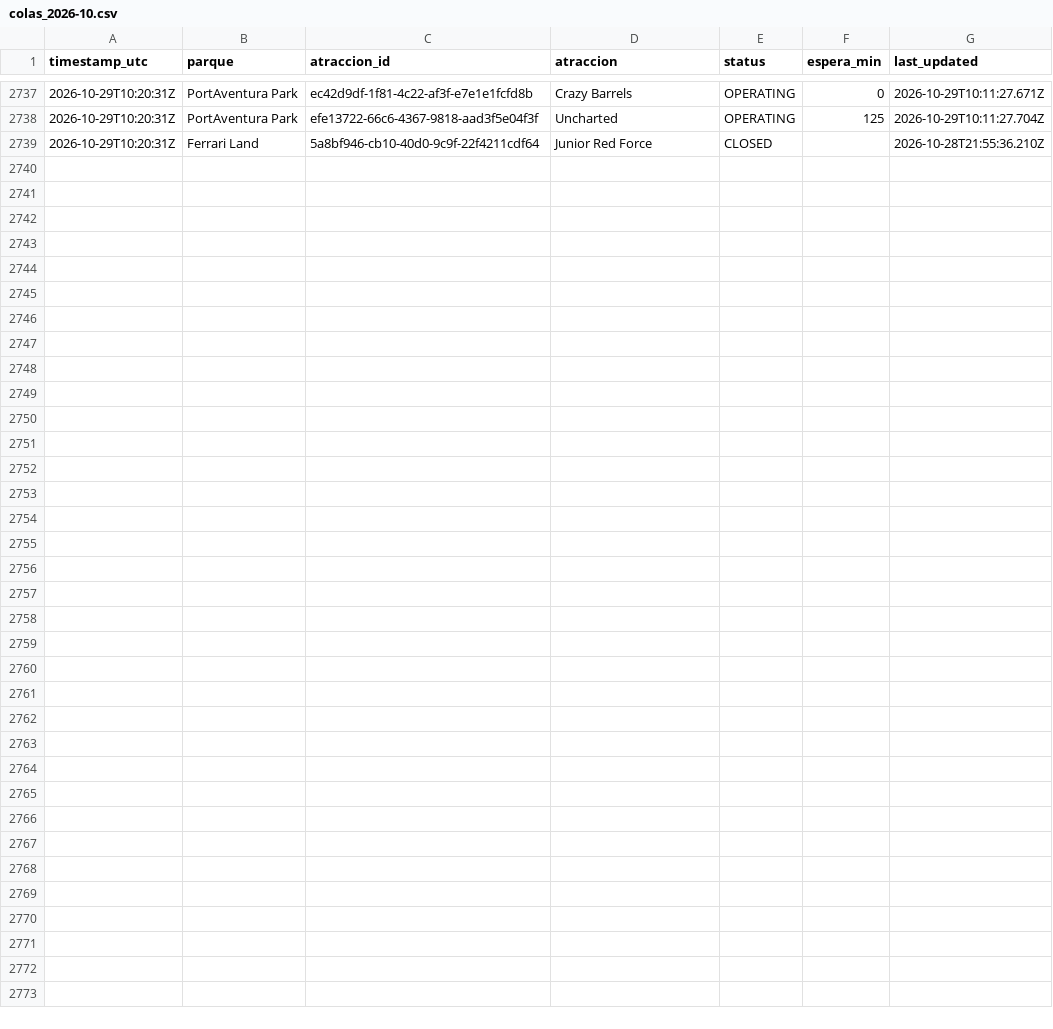
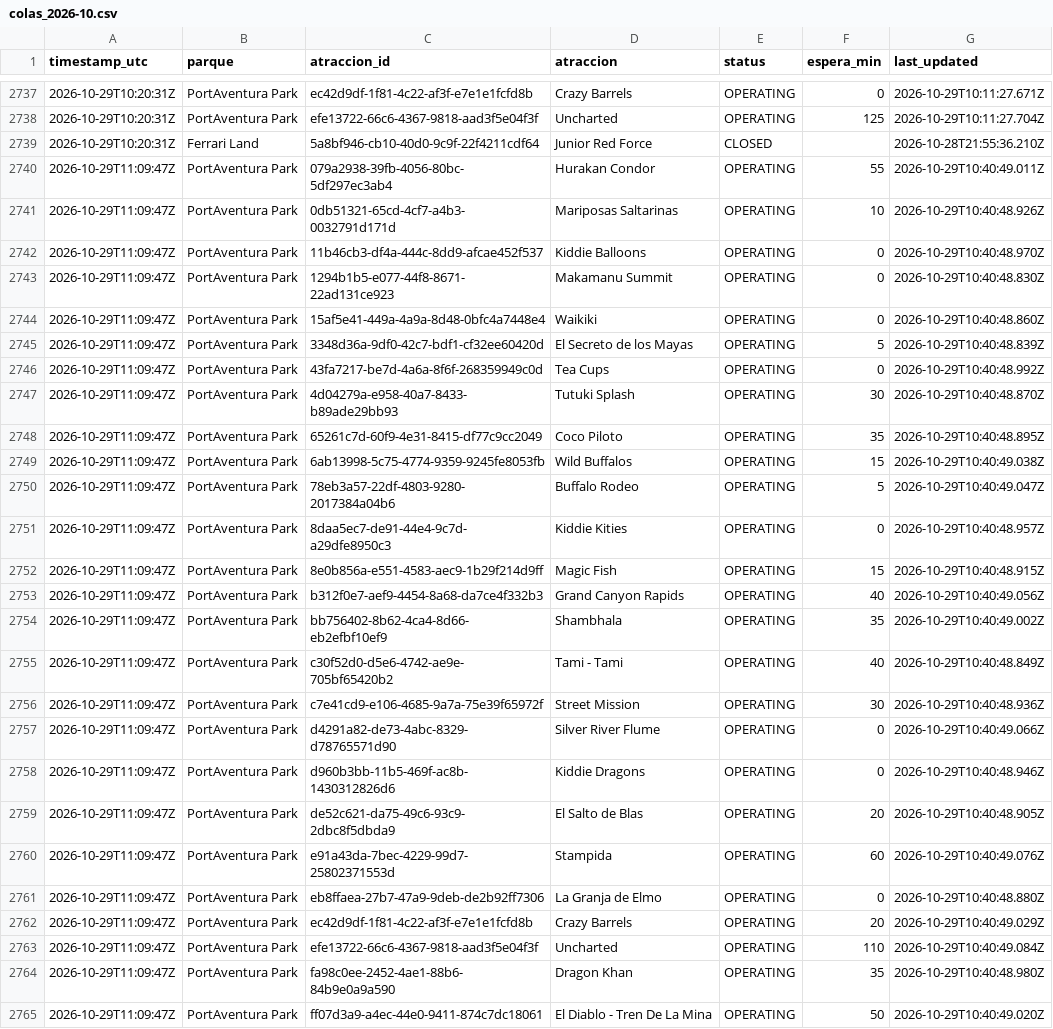
Before and after one commit to ridehunters/colas-portaventura, a CSV file: data/historico/colas_2026-10.csv, drawn as a sheet; only a part is shown, gaps mark what is left out; the diff names each change by its address in the sheet, - before the commit and + after, or states it on an @@ line.

```diff
--- a/data/historico/colas_2026-10.csv
+++ b/data/historico/colas_2026-10.csv
+row 2740: 2026-10-29T11:09:47Z | PortAventura Park | 079a2938-39fb-4056-80bc-5df297ec3ab4 | Hurakan Condor | OPERATING | 55 | 2026-10-29T10:40:49.011Z
+row 2741: 2026-10-29T11:09:47Z | PortAventura Park | 0db51321-65cd-4cf7-a4b3-0032791d171d | Mariposas Saltarinas | OPERATING | 10 | 2026-10-29T10:40:48.926Z
+row 2742: 2026-10-29T11:09:47Z | PortAventura Park | 11b46cb3-df4a-444c-8dd9-afcae452f537 | Kiddie Balloons | OPERATING | 0 | 2026-10-29T10:40:48.970Z
+row 2743: 2026-10-29T11:09:47Z | PortAventura Park | 1294b1b5-e077-44f8-8671-22ad131ce923 | Makamanu Summit | OPERATING | 0 | 2026-10-29T10:40:48.830Z
+row 2744: 2026-10-29T11:09:47Z | PortAventura Park | 15af5e41-449a-4a9a-8d48-0bfc4a7448e4 | Waikiki | OPERATING | 0 | 2026-10-29T10:40:48.860Z
+row 2745: 2026-10-29T11:09:47Z | PortAventura Park | 3348d36a-9df0-42c7-bdf1-cf32ee60420d | El Secreto de los Mayas | OPERATING | 5 | 2026-10-29T10:40:48.839Z
+row 2746: 2026-10-29T11:09:47Z | PortAventura Park | 43fa7217-be7d-4a6a-8f6f-268359949c0d | Tea Cups | OPERATING | 0 | 2026-10-29T10:40:48.992Z
+row 2747: 2026-10-29T11:09:47Z | PortAventura Park | 4d04279a-e958-40a7-8433-b89ade29bb93 | Tutuki Splash | OPERATING | 30 | 2026-10-29T10:40:48.870Z
+row 2748: 2026-10-29T11:09:47Z | PortAventura Park | 65261c7d-60f9-4e31-8415-df77c9cc2049 | Coco Piloto | OPERATING | 35 | 2026-10-29T10:40:48.895Z
+row 2749: 2026-10-29T11:09:47Z | PortAventura Park | 6ab13998-5c75-4774-9359-9245fe8053fb | Wild Buffalos | OPERATING | 15 | 2026-10-29T10:40:49.038Z
+row 2750: 2026-10-29T11:09:47Z | PortAventura Park | 78eb3a57-22df-4803-9280-2017384a04b6 | Buffalo Rodeo | OPERATING | 5 | 2026-10-29T10:40:49.047Z
+row 2751: 2026-10-29T11:09:47Z | PortAventura Park | 8daa5ec7-de91-44e4-9c7d-a29dfe8950c3 | Kiddie Kities | OPERATING | 0 | 2026-10-29T10:40:48.957Z
+row 2752: 2026-10-29T11:09:47Z | PortAventura Park | 8e0b856a-e551-4583-aec9-1b29f214d9ff | Magic Fish | OPERATING | 15 | 2026-10-29T10:40:48.915Z
+row 2753: 2026-10-29T11:09:47Z | PortAventura Park | b312f0e7-aef9-4454-8a68-da7ce4f332b3 | Grand Canyon Rapids | OPERATING | 40 | 2026-10-29T10:40:49.056Z
+row 2754: 2026-10-29T11:09:47Z | PortAventura Park | bb756402-8b62-4ca4-8d66-eb2efbf10ef9 | Shambhala | OPERATING | 35 | 2026-10-29T10:40:49.002Z
+row 2755: 2026-10-29T11:09:47Z | PortAventura Park | c30f52d0-d5e6-4742-ae9e-705bf65420b2 | Tami - Tami | OPERATING | 40 | 2026-10-29T10:40:48.849Z
+row 2756: 2026-10-29T11:09:47Z | PortAventura Park | c7e41cd9-e106-4685-9a7a-75e39f65972f | Street Mission | OPERATING | 30 | 2026-10-29T10:40:48.936Z
+row 2757: 2026-10-29T11:09:47Z | PortAventura Park | d4291a82-de73-4abc-8329-d78765571d90 | Silver River Flume | OPERATING | 0 | 2026-10-29T10:40:49.066Z
+row 2758: 2026-10-29T11:09:47Z | PortAventura Park | d960b3bb-11b5-469f-ac8b-1430312826d6 | Kiddie Dragons | OPERATING | 0 | 2026-10-29T10:40:48.946Z
+row 2759: 2026-10-29T11:09:47Z | PortAventura Park | de52c621-da75-49c6-93c9-2dbc8f5dbda9 | El Salto de Blas | OPERATING | 20 | 2026-10-29T10:40:48.905Z
+row 2760: 2026-10-29T11:09:47Z | PortAventura Park | e91a43da-7bec-4229-99d7-25802371553d | Stampida | OPERATING | 60 | 2026-10-29T10:40:49.076Z
+row 2761: 2026-10-29T11:09:47Z | PortAventura Park | eb8ffaea-27b7-47a9-9deb-de2b92ff7306 | La Granja de Elmo | OPERATING | 0 | 2026-10-29T10:40:48.880Z
+row 2762: 2026-10-29T11:09:47Z | PortAventura Park | ec42d9df-1f81-4c22-af3f-e7e1e1fcfd8b | Crazy Barrels | OPERATING | 20 | 2026-10-29T10:40:49.029Z
+row 2763: 2026-10-29T11:09:47Z | PortAventura Park | efe13722-66c6-4367-9818-aad3f5e04f3f | Uncharted | OPERATING | 110 | 2026-10-29T10:40:49.084Z
+row 2764: 2026-10-29T11:09:47Z | PortAventura Park | fa98c0ee-2452-4ae1-88b6-84b9e0a9a590 | Dragon Khan | OPERATING | 35 | 2026-10-29T10:40:48.980Z
+row 2765: 2026-10-29T11:09:47Z | PortAventura Park | ff07d3a9-a4ec-44e0-9411-874c7dc18061 | El Diablo - Tren De La Mina | OPERATING | 50 | 2026-10-29T10:40:49.020Z
```
Also changed, not shown: data/historico/queuetimes_2026-10.csv.
